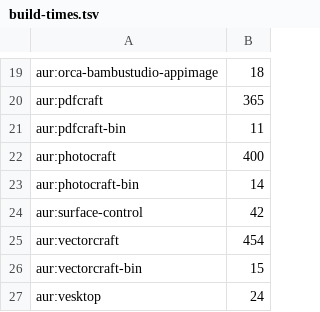
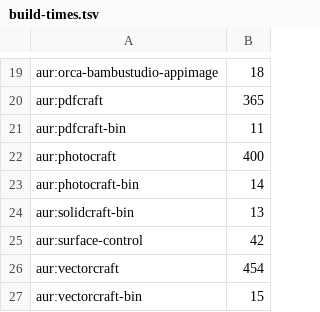
Before and after one commit to Viridjan/dots, a TSV file: build-times.tsv, drawn as a sheet; only a part is shown, gaps mark what is left out; the shorter side is filled out with more unchanged rows.

```diff
--- a/build-times.tsv
+++ b/build-times.tsv
@@ -23,2 +23,3 @@ aur:photocraft	400
 aur:photocraft-bin	14
+aur:solidcraft-bin	13
 aur:surface-control	42
```
